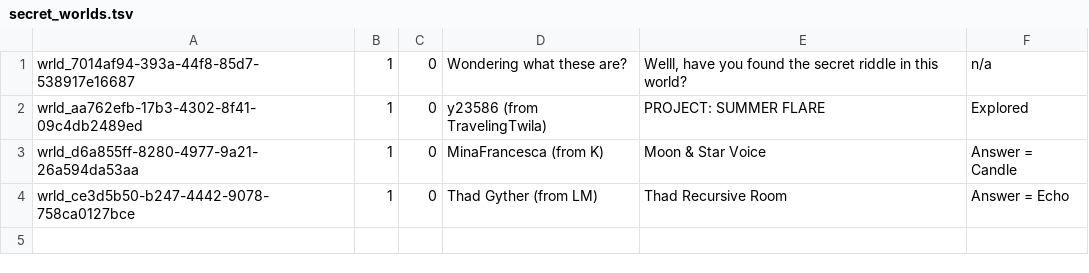
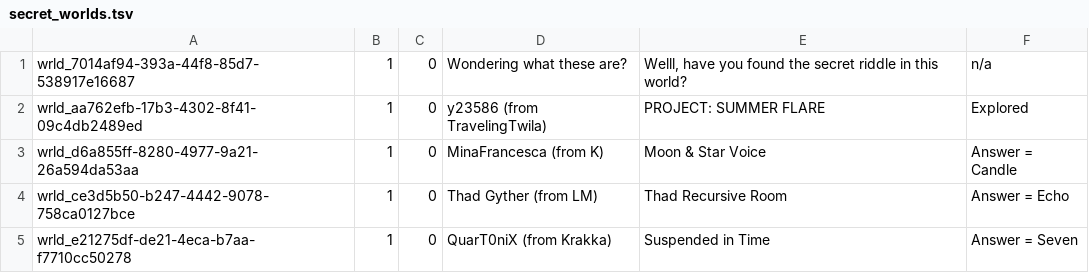
Before and after one commit to Twila27/twila27.github.io, a TSV file: vr/portals/voyagers/secret_worlds.tsv, drawn as a sheet; the diff names each change by its address in the sheet, - before the commit and + after, or states it on an @@ line.

Commit message:
Update secret_worlds.tsv - added Krakka

```diff
--- a/vr/portals/voyagers/secret_worlds.tsv
+++ b/vr/portals/voyagers/secret_worlds.tsv
+row 5: wrld_e21275df-de21-4eca-b7aa-f7710cc50278 | 1 | 0 | QuarT0niX (from Krakka) | Suspended in Time | Answer = Seven
```
